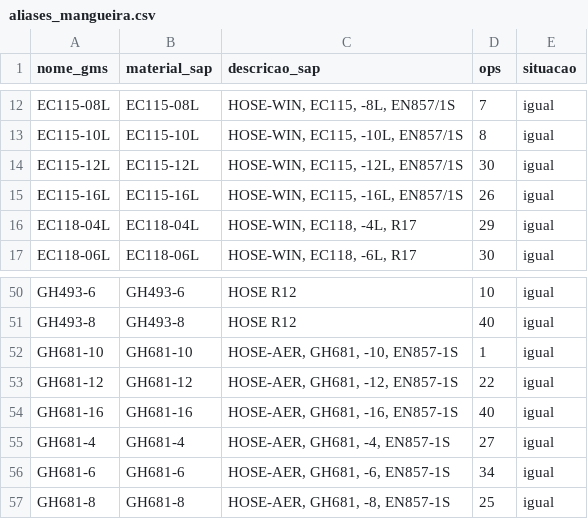
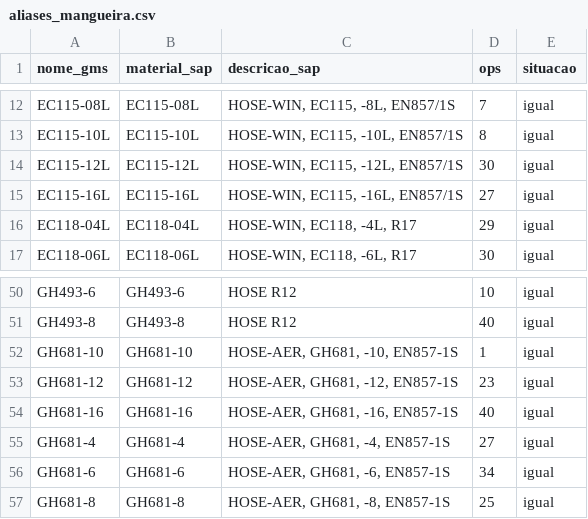
Before and after one commit to WilliamNRAmorim/Projetos, a CSV file: Producao_GMS_x_MB51/aliases_mangueira.csv, drawn as a sheet; only a part is shown, gaps mark what is left out.

```diff
--- a/Producao_GMS_x_MB51/aliases_mangueira.csv
+++ b/Producao_GMS_x_MB51/aliases_mangueira.csv
@@ -14,3 +14,3 @@ EC115-10L;EC115-10L;HOSE-WIN, EC115, -10L, EN857/1S;8;igual
 EC115-12L;EC115-12L;HOSE-WIN, EC115, -12L, EN857/1S;30;igual
-EC115-16L;EC115-16L;HOSE-WIN, EC115, -16L, EN857/1S;26;igual
+EC115-16L;EC115-16L;HOSE-WIN, EC115, -16L, EN857/1S;27;igual
 EC118-04L;EC118-04L;HOSE-WIN, EC118, -4L, R17;29;igual
@@ -52,3 +52,3 @@ GH493-8;GH493-8;HOSE R12;40;igual
 GH681-10;GH681-10;HOSE-AER, GH681, -10, EN857-1S;1;igual
-GH681-12;GH681-12;HOSE-AER, GH681, -12, EN857-1S;22;igual
+GH681-12;GH681-12;HOSE-AER, GH681, -12, EN857-1S;23;igual
 GH681-16;GH681-16;HOSE-AER, GH681, -16, EN857-1S;40;igual
```
Also changed, not shown: Producao_GMS_x_MB51/reconstrucao_gms_2026-10-15.csv, Producao_GMS_x_MB51/reconstrucao_lances_lote6.csv, 2 other files.
